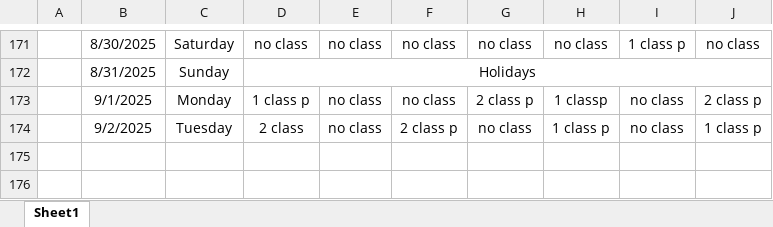
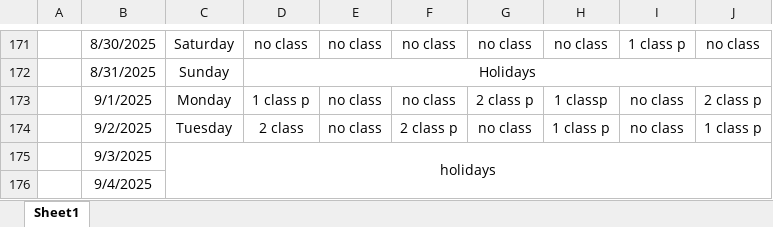
Before and after one commit to Sukdebrmondal/3rd_Year_5th_Semester, an Excel workbook: attendance_sheet.xlsx, sheet Sheet1, drawn as a sheet; only a part is shown, gaps mark what is left out; values as stored, in another font and other column widths than the file's, no borders; the diff names each change by its address in the sheet, - before the commit and + after, or states it on an @@ line.

Commit message:
date

```diff
--- a/attendance_sheet.xlsx (sheet Sheet1)
+++ b/attendance_sheet.xlsx (sheet Sheet1)
+row 175:  | 9/3/2025 | holidays
+row 176:  | 9/4/2025
```
